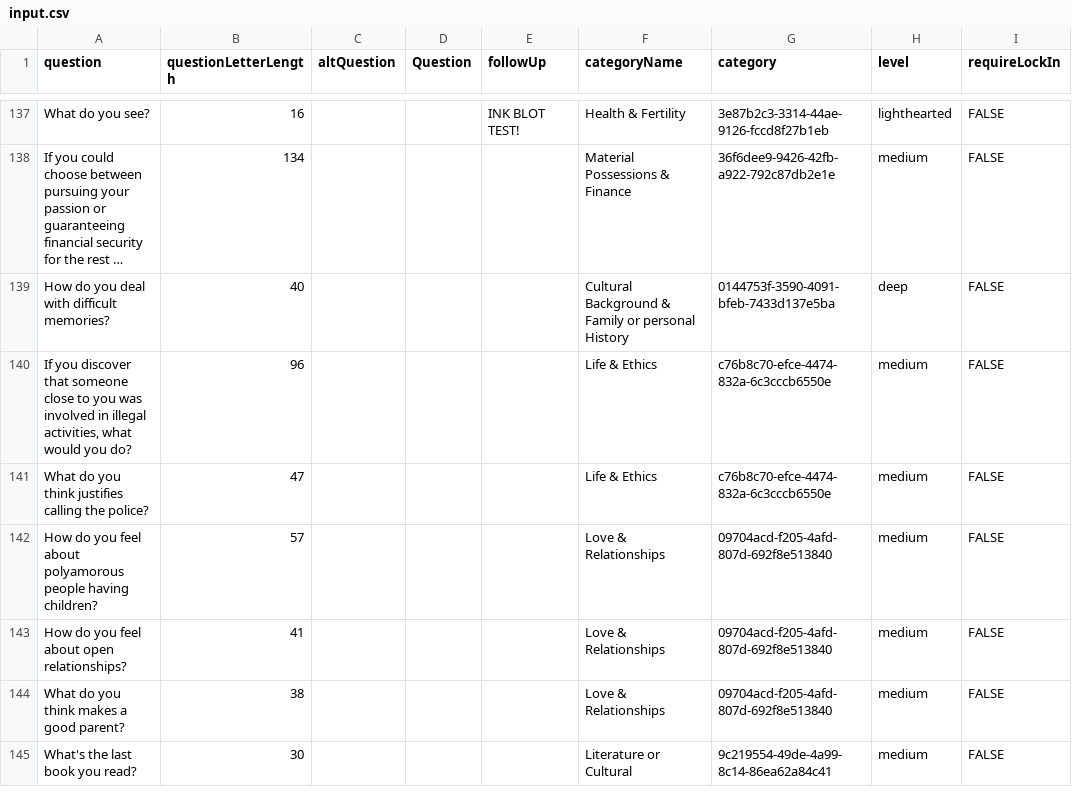
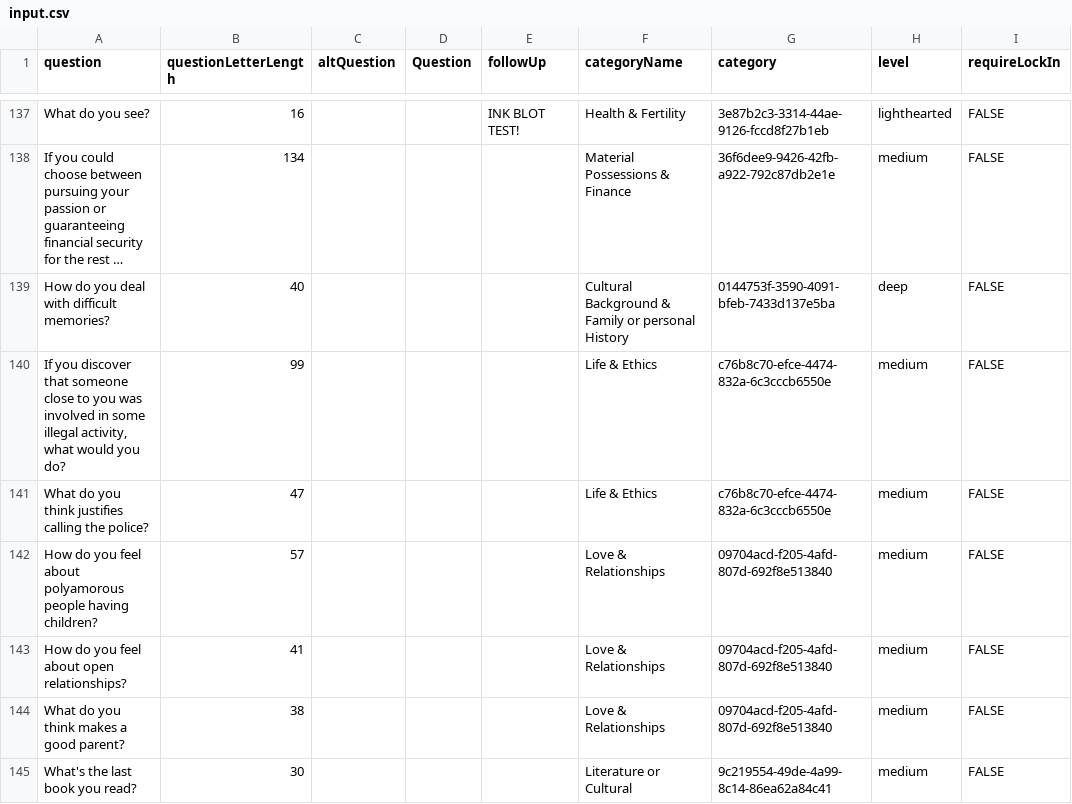
Before and after one commit to snoozanna/ft-randomiser-fe, a CSV file: src/utils/input.csv, drawn as a sheet; only a part is shown, gaps mark what is left out; long unchanged cells end in …; the diff covers the shown part only; the diff names each change by its address in the sheet, - before the commit and + after, or states it on an @@ line.

Commit message:
change current question

```diff
--- a/src/utils/input.csv
+++ b/src/utils/input.csv
-A140 (question): …involved in illegal activities, what would…
+A140 (question): …involved in some illegal activity, what would…
-B140 (questionLetterLength): 96
+B140 (questionLetterLength): 99
```
Also changed, not shown: 2 added rows and 37 edited cells elsewhere in this file, 3 other files.
